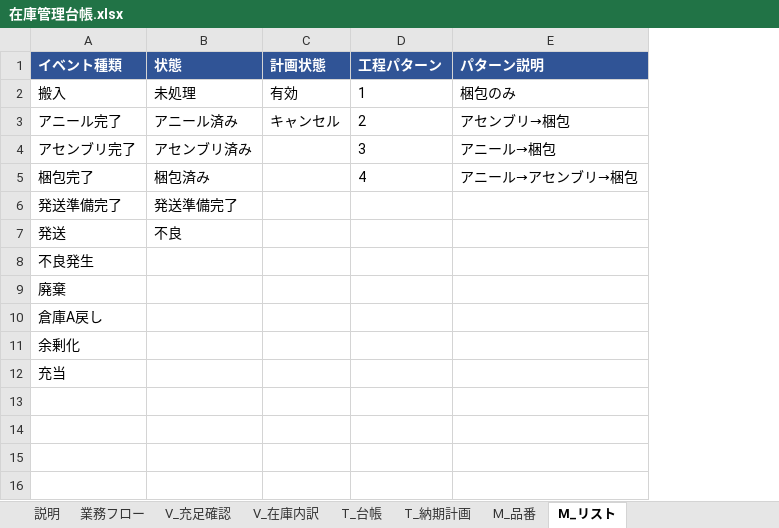
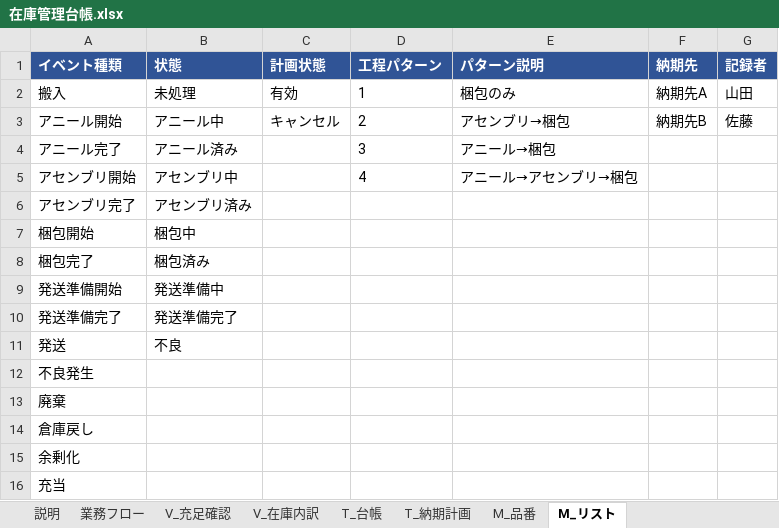
Before and after one commit to quark-d/o, an Excel workbook: InventoryManager/在庫管理台帳.xlsx, sheet M_リスト, drawn as a sheet; values as stored, in another font and other column widths than the file's, no borders; addresses are those after the commit; the diff names each change by its address in the sheet, - before the commit and + after, or states it on an @@ line.

```diff
--- a/InventoryManager/在庫管理台帳.xlsx (sheet M_リスト)
+++ b/InventoryManager/在庫管理台帳.xlsx (sheet M_リスト)
+column F (納期先), row 2: 納期先A
+column G (記録者), row 2: 山田
+row 3: アニール開始 | アニール中 | キャンセル | 2 | アセンブリ→梱包 | 納期先B | 佐藤
-C4 (計画状態): キャンセル
+C4 (計画状態): (empty)
-D4 (工程パターン): 2
+D4 (工程パターン): 3
-E4 (パターン説明): アセンブリ→梱包
+E4 (パターン説明): アニール→梱包
+row 5: アセンブリ開始 | アセンブリ中 |  | 4 | アニール→アセンブリ→梱包
-D6 (工程パターン): 3
+D6 (工程パターン): (empty)
-E6 (パターン説明): アニール→梱包
+E6 (パターン説明): (empty)
+row 7: 梱包開始 | 梱包中
-D8 (工程パターン): 4
+D8 (工程パターン): (empty)
-E8 (パターン説明): アニール→アセンブリ→梱包
+E8 (パターン説明): (empty)
+row 9: 発送準備開始 | 発送準備中
-A14 (イベント種類): 倉庫A戻し
+A14 (イベント種類): 倉庫戻し
```
Also changed, not shown: sheet V_充足確認, sheet T_台帳, sheet V_在庫内訳, sheet 説明, sheet T_納期計画, sheet M_品番, formulas that keep their value, hidden cells, charts or pictures, 21 other files.
